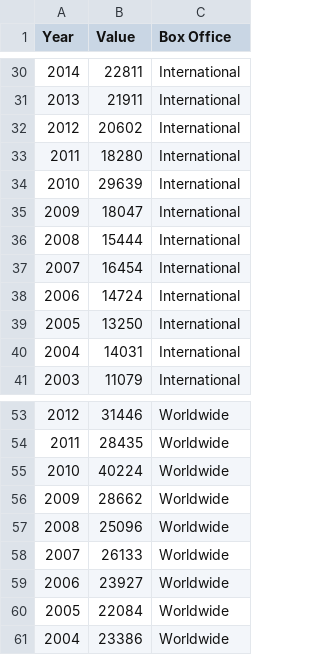
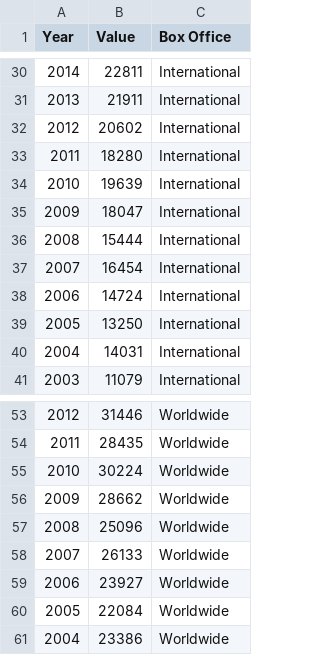
Before and after one commit to ReubenAcacia/ReubenAcacia.github.io, a CSV file: data_chart1.csv, drawn as a sheet; only a part is shown, gaps mark what is left out.

Commit message:
Update data_chart1.csv

```diff
--- a/data_chart1.csv
+++ b/data_chart1.csv
@@ -33,3 +33,3 @@ Year,Value,Box Office
 2011,18280,International
-2010,29639,International
+2010,19639,International
 2009,18047,International
@@ -54,3 +54,3 @@ Year,Value,Box Office
 2011,28435,Worldwide
-2010,40224,Worldwide
+2010,30224,Worldwide
 2009,28662,Worldwide
```
